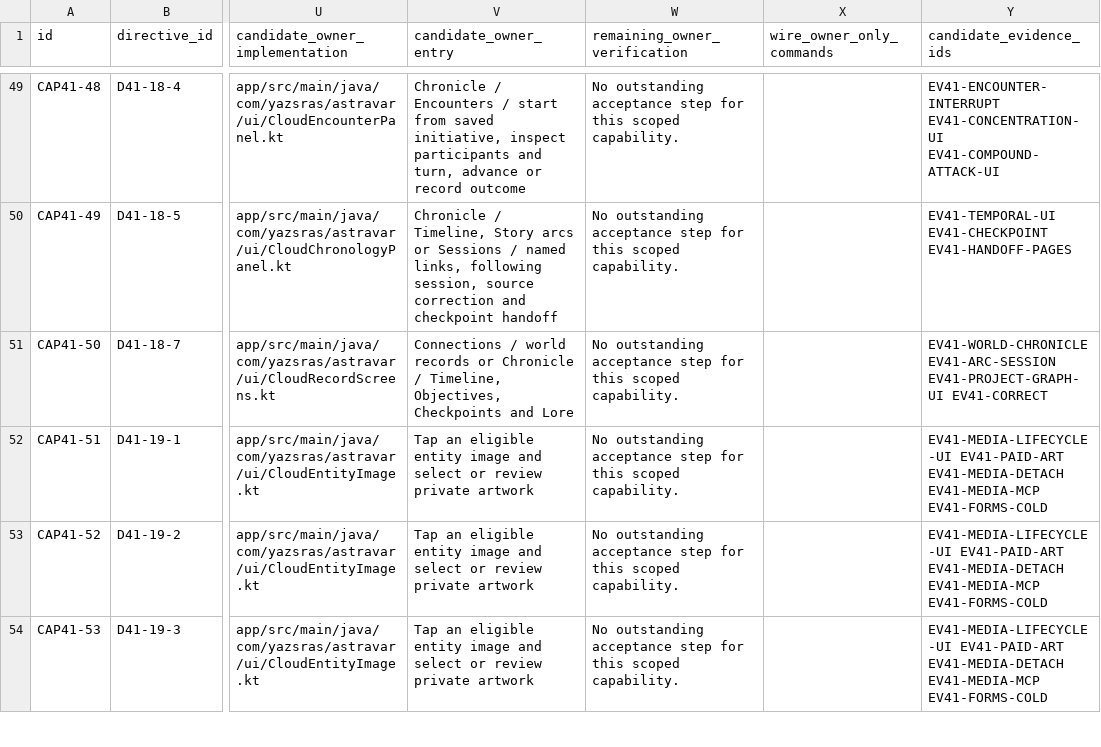
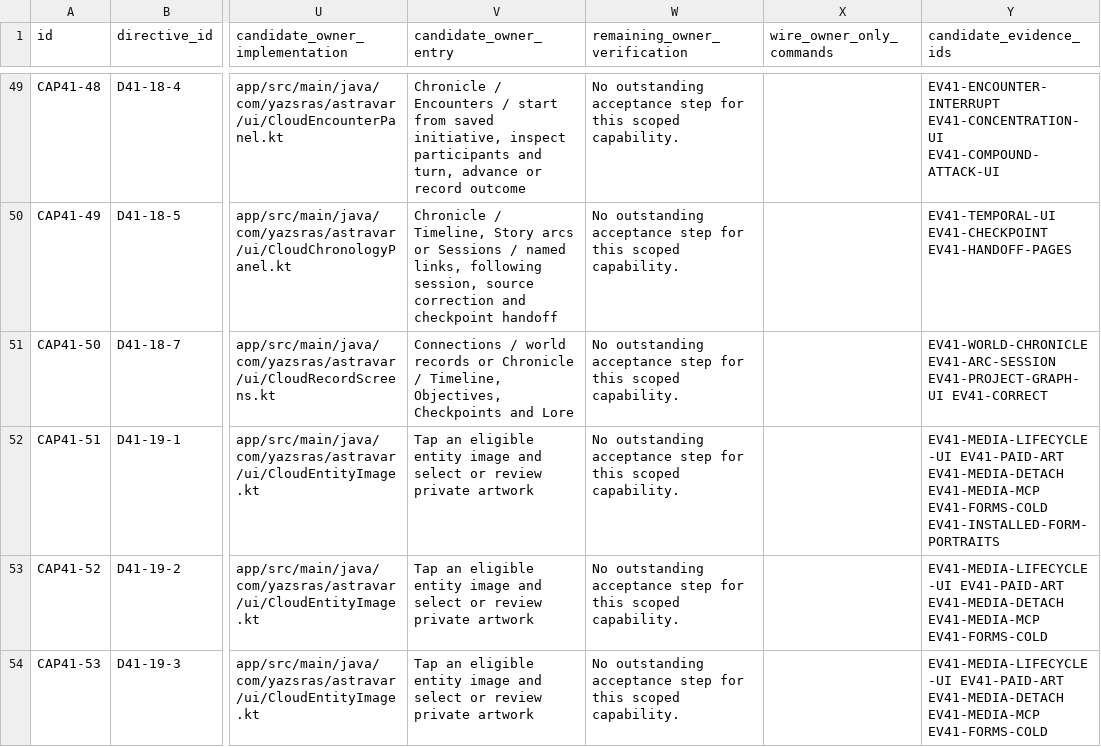
Before and after one commit to Brenmack15/Astravar-Overlay, a CSV file: docs/ascension/capabilities.csv, drawn as a sheet; only a part is shown, gaps mark what is left out; the diff covers the shown part only; the diff names each change by its address in the sheet, - before the commit and + after, or states it on an @@ line.

```diff
--- a/docs/ascension/capabilities.csv
+++ b/docs/ascension/capabilities.csv
-Y52 (candidate_evidence_ids): …EV41-MEDIA-MCP EV41-FORMS-COLD
+Y52 (candidate_evidence_ids): …EV41-MEDIA-MCP EV41-FORMS-COLD EV41-INSTALLED-FORM-PORTRAITS
```
Also changed, not shown: 7 edited cells elsewhere in this file, docs/ascension/requirements-backlog.csv, docs/ascension/requirements.csv, 1 other file.
